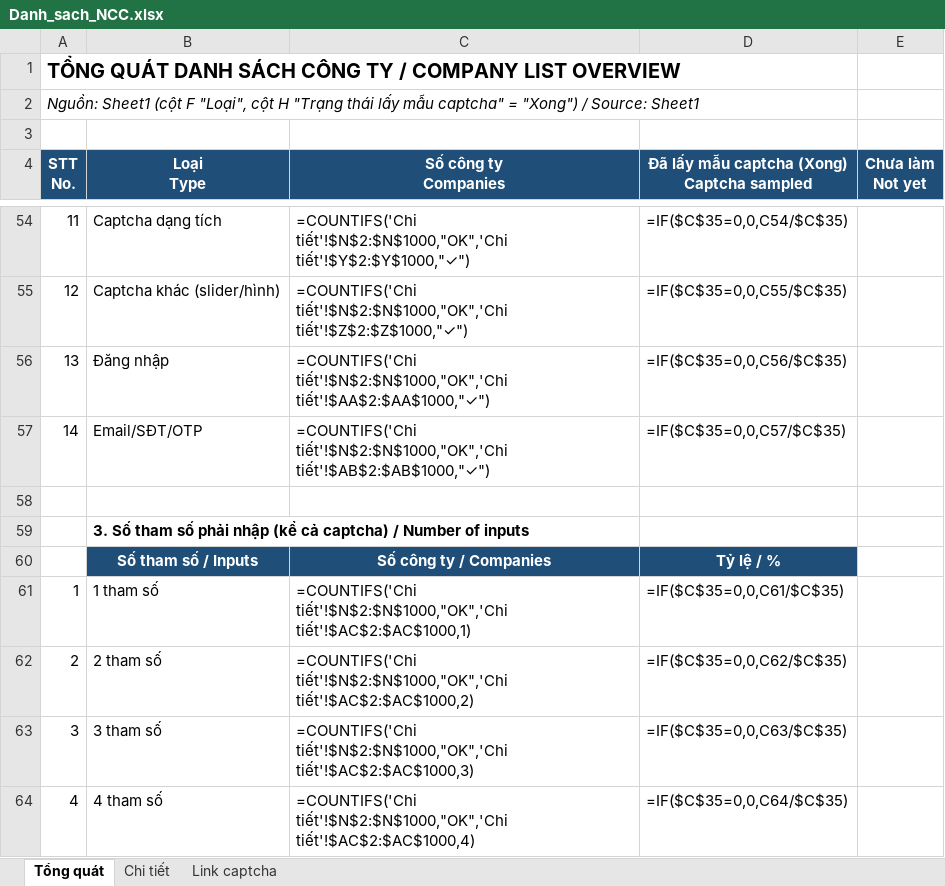
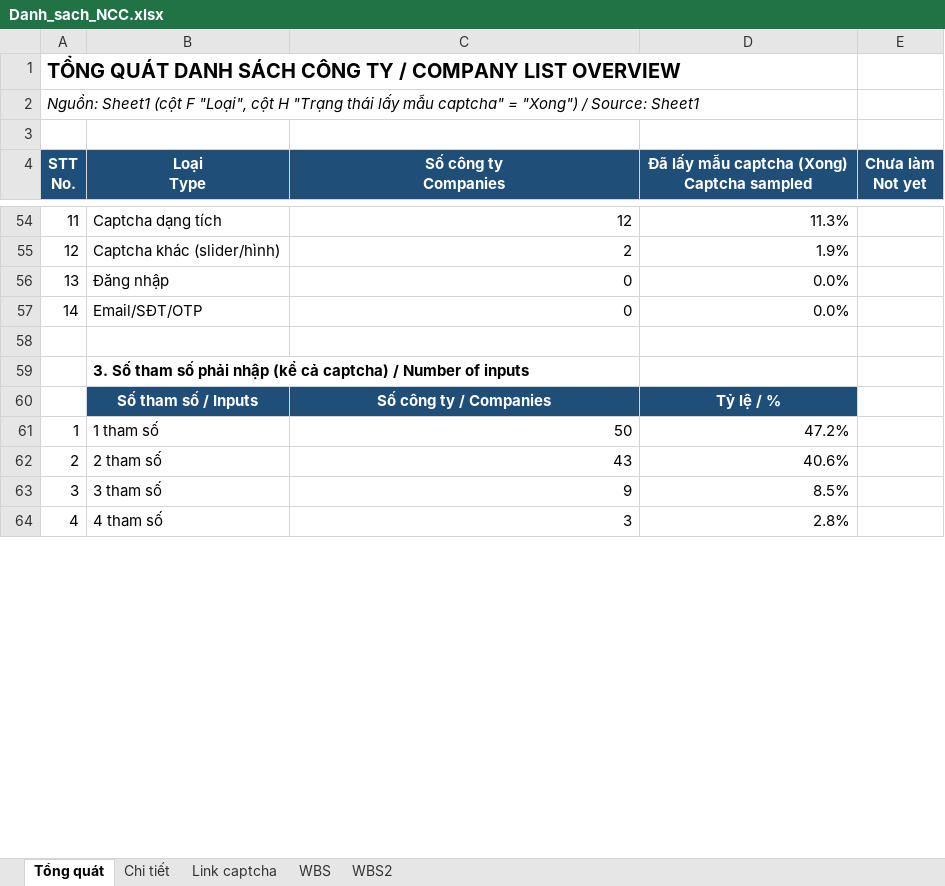
Before and after one commit to wetaxsetting/we-scraping, an Excel workbook: docs/Danh_sach_NCC.xlsx, sheet Tổng quát, drawn as a sheet; only a part is shown, gaps mark what is left out; values as stored, in another font and other column widths than the file's, no borders; formulas without a stored value are shown as written; charts and pictures not drawn; the diff covers the shown part only; the diff names each change by its address in the sheet, - before the commit and + after, or states it on an @@ line.

```diff
--- a/docs/Danh_sach_NCC.xlsx (sheet Tổng quát)
+++ b/docs/Danh_sach_NCC.xlsx (sheet Tổng quát)
+sheet tab: WBS
+sheet tab: WBS2
-C54 (Số công ty Companies): =COUNTIFS('Chi tiết'!$N$2:$N$1000,"OK",'Chi tiết'!$Y$2:$Y$1000,"✓")
+C54 (Số công ty Companies): 12
-D54: =IF($C$35=0,0,C54/$C$35)
+D54: 11.3%
-C55 (Số công ty Companies): =COUNTIFS('Chi tiết'!$N$2:$N$1000,"OK",'Chi tiết'!$Z$2:$Z$1000,"✓")
+C55 (Số công ty Companies): 2
-D55: =IF($C$35=0,0,C55/$C$35)
+D55: 1.9%
-C56 (Số công ty Companies): =COUNTIFS('Chi tiết'!$N$2:$N$1000,"OK",'Chi tiết'!$AA$2:$AA$1000,"✓")
+C56 (Số công ty Companies): 0
-D56: =IF($C$35=0,0,C56/$C$35)
+D56: 0.0%
-C57 (Số công ty Companies): =COUNTIFS('Chi tiết'!$N$2:$N$1000,"OK",'Chi tiết'!$AB$2:$AB$1000,"✓")
+C57 (Số công ty Companies): 0
-D57: =IF($C$35=0,0,C57/$C$35)
+D57: 0.0%
-C61 (Số công ty Companies): =COUNTIFS('Chi tiết'!$N$2:$N$1000,"OK",'Chi tiết'!$AC$2:$AC$1000,1)
+C61 (Số công ty Companies): 50
-D61: =IF($C$35=0,0,C61/$C$35)
+D61: 47.2%
-C62 (Số công ty Companies): =COUNTIFS('Chi tiết'!$N$2:$N$1000,"OK",'Chi tiết'!$AC$2:$AC$1000,2)
+C62 (Số công ty Companies): 43
-D62: =IF($C$35=0,0,C62/$C$35)
+D62: 40.6%
-C63 (Số công ty Companies): =COUNTIFS('Chi tiết'!$N$2:$N$1000,"OK",'Chi tiết'!$AC$2:$AC$1000,3)
+C63 (Số công ty Companies): 9
-D63: =IF($C$35=0,0,C63/$C$35)
+D63: 8.5%
-C64 (Số công ty Companies): =COUNTIFS('Chi tiết'!$N$2:$N$1000,"OK",'Chi tiết'!$AC$2:$AC$1000,4)
+C64 (Số công ty Companies): 3
-D64: =IF($C$35=0,0,C64/$C$35)
+D64: 2.8%
```
Also changed, not shown: 5 added rows, 5 removed rows and 112 edited cells elsewhere in this sheet, sheet Chi tiết, hidden cells, charts or pictures, 7 other files.
